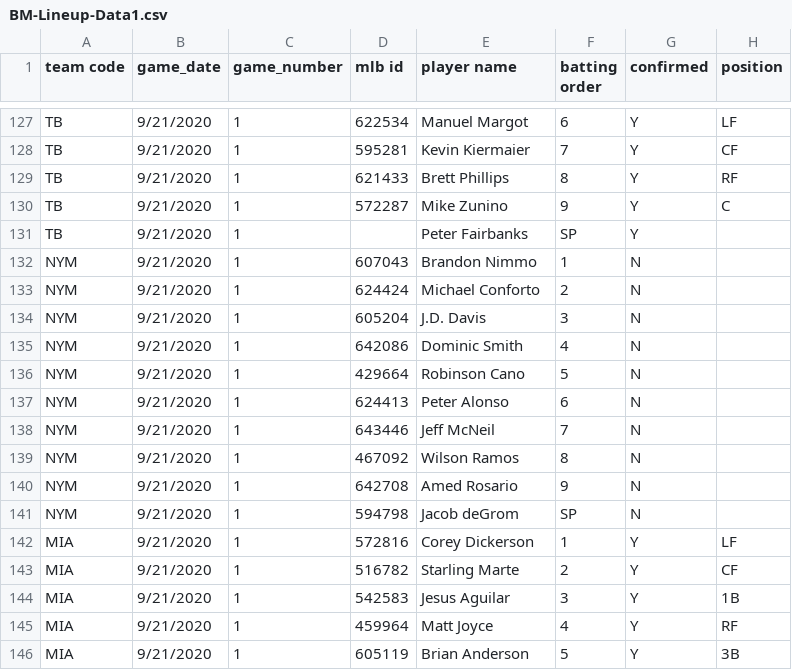
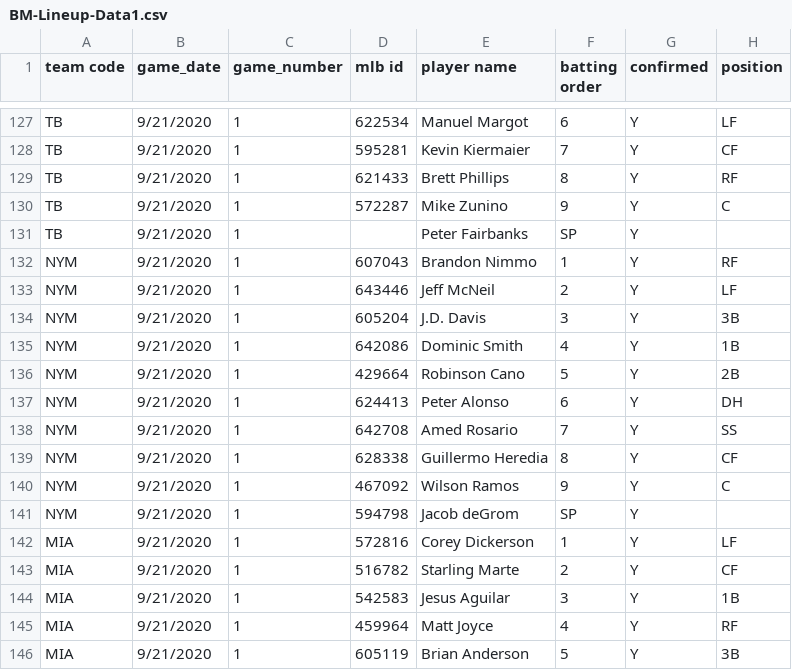
Before and after one commit to justinmof/MLBSheets-CSV-Files, a CSV file: BM-Lineup-Data1.csv, drawn as a sheet; only a part is shown, gaps mark what is left out.

```diff
--- a/BM-Lineup-Data1.csv
+++ b/BM-Lineup-Data1.csv
@@ -131,12 +131,12 @@ TB,9/21/2020,1,572287,Mike Zunino,9,Y,C
 TB,9/21/2020,1,,Peter Fairbanks,SP,Y,
-NYM,9/21/2020,1,607043,Brandon Nimmo,1,N,
-NYM,9/21/2020,1,624424,Michael Conforto,2,N,
-NYM,9/21/2020,1,605204,J.D. Davis,3,N,
-NYM,9/21/2020,1,642086,Dominic Smith,4,N,
-NYM,9/21/2020,1,429664,Robinson Cano,5,N,
-NYM,9/21/2020,1,624413,Peter Alonso,6,N,
-NYM,9/21/2020,1,643446,Jeff McNeil,7,N,
-NYM,9/21/2020,1,467092,Wilson Ramos,8,N,
-NYM,9/21/2020,1,642708,Amed Rosario,9,N,
-NYM,9/21/2020,1,594798,Jacob deGrom,SP,N,
+NYM,9/21/2020,1,607043,Brandon Nimmo,1,Y,RF
+NYM,9/21/2020,1,643446,Jeff McNeil,2,Y,LF
+NYM,9/21/2020,1,605204,J.D. Davis,3,Y,3B
+NYM,9/21/2020,1,642086,Dominic Smith,4,Y,1B
+NYM,9/21/2020,1,429664,Robinson Cano,5,Y,2B
+NYM,9/21/2020,1,624413,Peter Alonso,6,Y,DH
+NYM,9/21/2020,1,642708,Amed Rosario,7,Y,SS
+NYM,9/21/2020,1,628338,Guillermo Heredia,8,Y,CF
+NYM,9/21/2020,1,467092,Wilson Ramos,9,Y,C
+NYM,9/21/2020,1,594798,Jacob deGrom,SP,Y,
 MIA,9/21/2020,1,572816,Corey Dickerson,1,Y,LF
```
Also changed, not shown: BM-Lineup-Data.csv.
